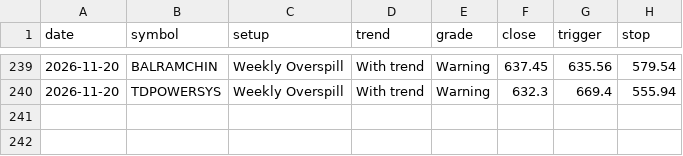
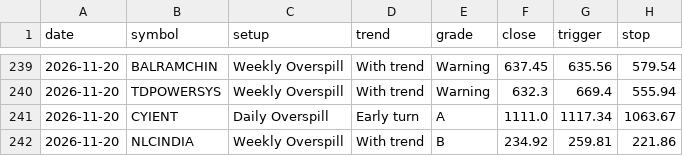
Before and after one commit to kapoorvivek4u-bit/TRENDFIRE_2.0, a CSV file: data/equity_ready_log.csv, drawn as a sheet; only a part is shown, gaps mark what is left out.

Commit message:
Equity scan 2026-11-20T05:59Z

```diff
--- a/data/equity_ready_log.csv
+++ b/data/equity_ready_log.csv
@@ -240 +240,3 @@ date,symbol,setup,trend,grade,close,trigger,stop
 2026-11-20,TDPOWERSYS,Weekly Overspill,With trend,Warning,632.3,669.4,555.94
+2026-11-20,CYIENT,Daily Overspill,Early turn,A,1111.0,1117.34,1063.67
+2026-11-20,NLCINDIA,Weekly Overspill,With trend,B,234.92,259.81,221.86
```
Also changed, not shown: 3 other files.
